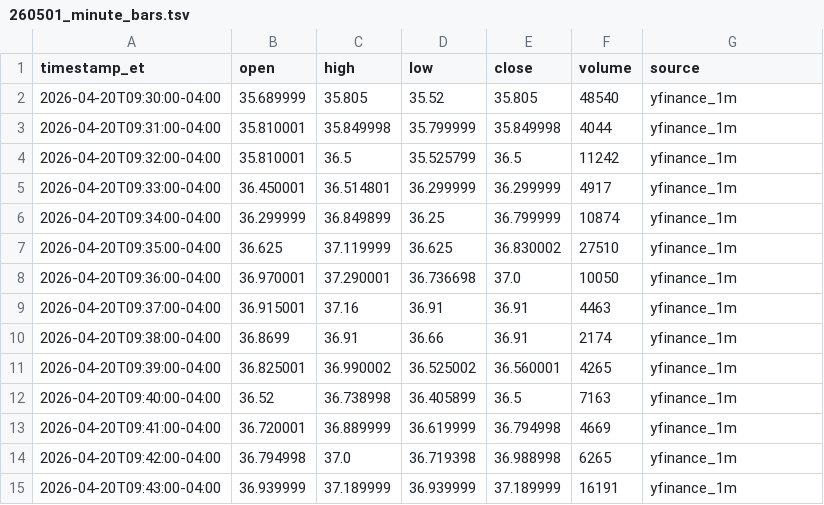
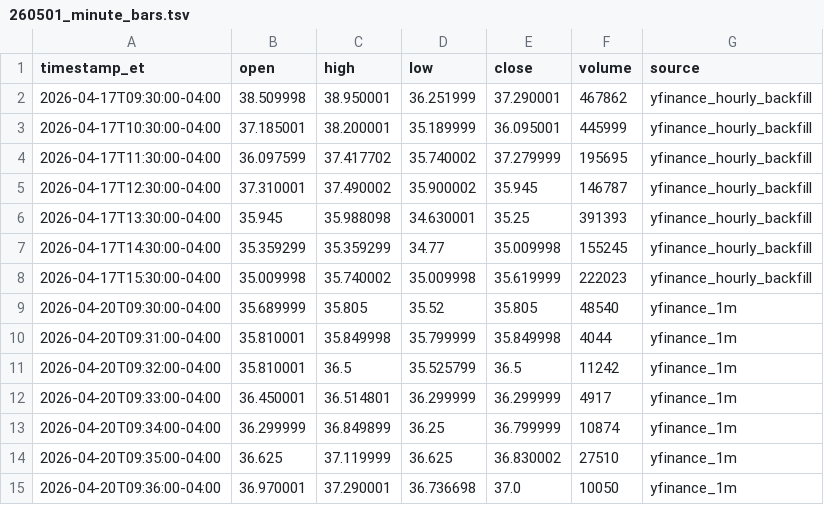
Before and after one commit to kensielecki/yss-trading-dashboard, a TSV file: output/260501_minute_bars.tsv, drawn as a sheet; only a part is shown; the shorter side is filled out with more unchanged rows.

```diff
--- a/output/260501_minute_bars.tsv
+++ b/output/260501_minute_bars.tsv
@@ -1,2 +1,9 @@
 timestamp_et	open	high	low	close	volume	source
+2026-04-17T09:30:00-04:00	38.509998	38.950001	36.251999	37.290001	467862	yfinance_hourly_backfill
+2026-04-17T10:30:00-04:00	37.185001	38.200001	35.189999	36.095001	445999	yfinance_hourly_backfill
+2026-04-17T11:30:00-04:00	36.097599	37.417702	35.740002	37.279999	195695	yfinance_hourly_backfill
+2026-04-17T12:30:00-04:00	37.310001	37.490002	35.900002	35.945	146787	yfinance_hourly_backfill
+2026-04-17T13:30:00-04:00	35.945	35.988098	34.630001	35.25	391393	yfinance_hourly_backfill
+2026-04-17T14:30:00-04:00	35.359299	35.359299	34.77	35.009998	155245	yfinance_hourly_backfill
+2026-04-17T15:30:00-04:00	35.009998	35.740002	35.009998	35.619999	222023	yfinance_hourly_backfill
 2026-04-20T09:30:00-04:00	35.689999	35.805	35.52	35.805	48540	yfinance_1m
```
Also changed, not shown: output/260501_daily_summary.tsv, output/260501_running_vwap.tsv, 5 other files.
